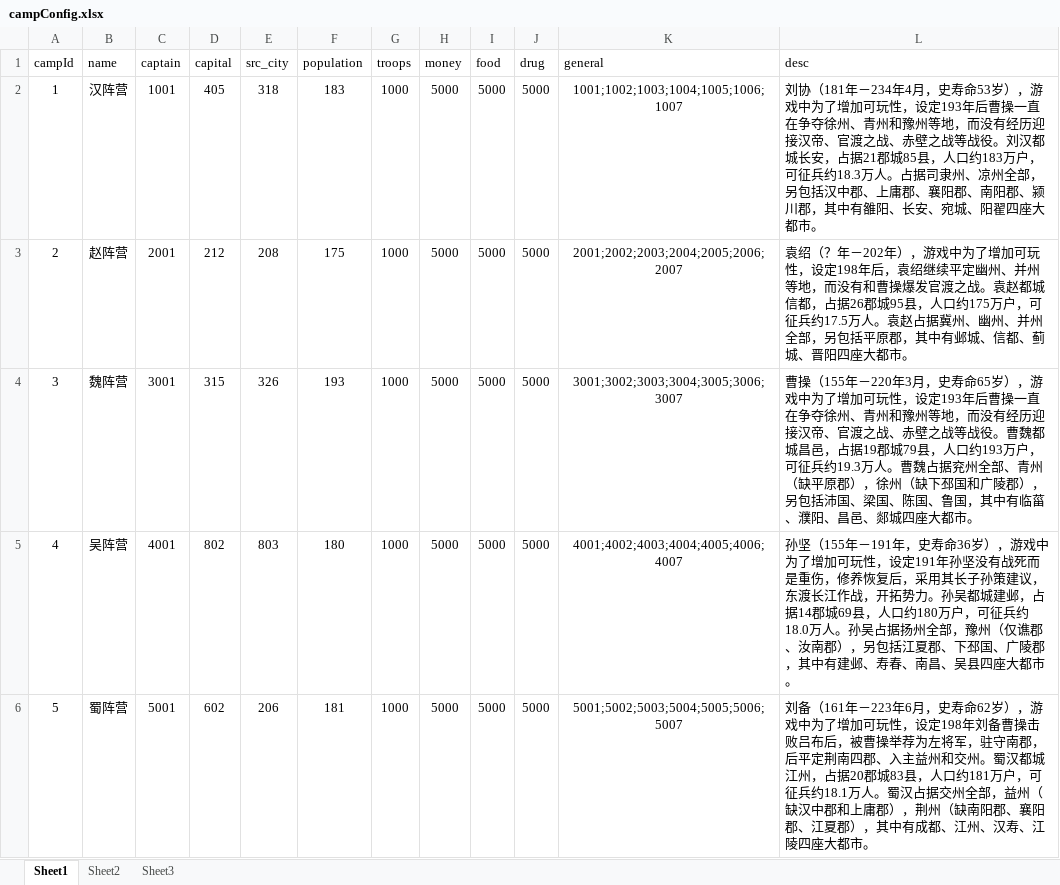
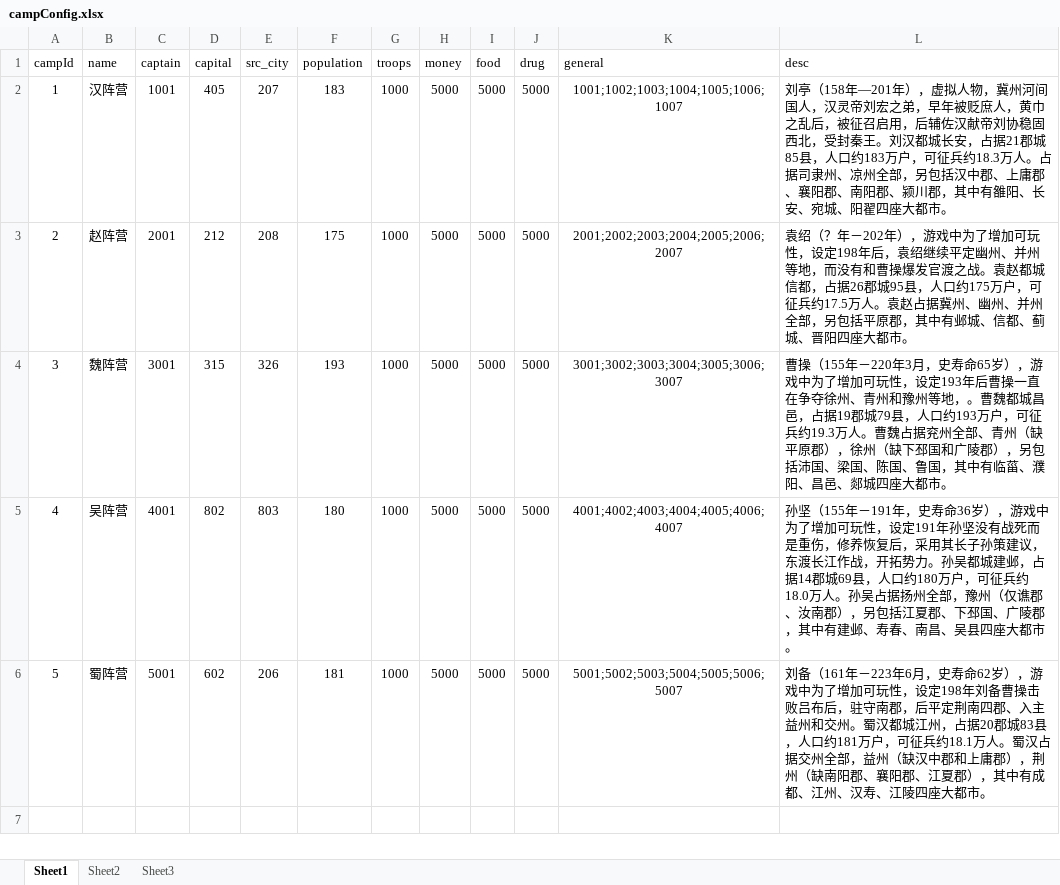
Before and after one commit to shilong1028/shilong1028.sanguo.io, an Excel workbook: tbl打包工具/excel/campConfig.xlsx, sheet Sheet1, drawn as a sheet; values as stored, in another font and other column widths than the file's, no borders; the diff names each change by its address in the sheet, - before the commit and + after, or states it on an @@ line.

```diff
--- a/tbl打包工具/excel/campConfig.xlsx (sheet Sheet1)
+++ b/tbl打包工具/excel/campConfig.xlsx (sheet Sheet1)
-E2 (src_city): 318
+E2 (src_city): 207
-L2 (desc): 刘协（181年－234年4月，史寿命53岁），游戏中为了增加可玩性，设定193年后曹操一直在争夺徐州、青州和豫州等地，而没有经历迎接汉帝、官渡之战、赤壁之战等战役。刘汉都…
+L2 (desc): 刘亭（158年—201年），虚拟人物，冀州河间国人，汉灵帝刘宏之弟，早年被贬庶人，黄巾之乱后，被征召启用，后辅佐汉献帝刘协稳固西北，受封秦王。刘汉都…
-L4 (desc): …州等地，而没有经历迎接汉帝、官渡之战、赤壁之战等战役。曹魏都…
+L4 (desc): …州等地，。曹魏都…
-L6 (desc): …吕布后，被曹操举荐为左将军，驻守南郡…
+L6 (desc): …吕布后，驻守南郡…
```
Also changed, not shown: tbl打包工具/excel/generalConfig.xlsx, 23 other files.
